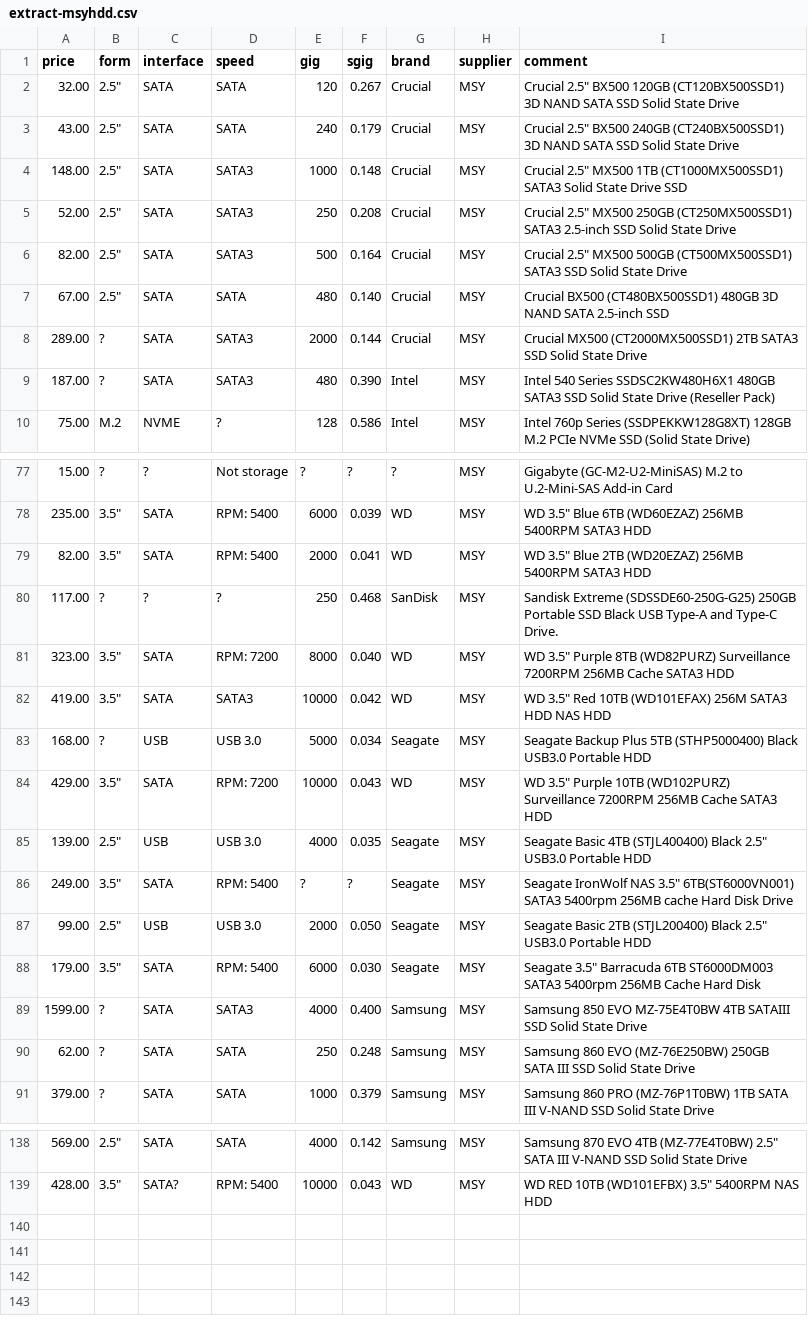
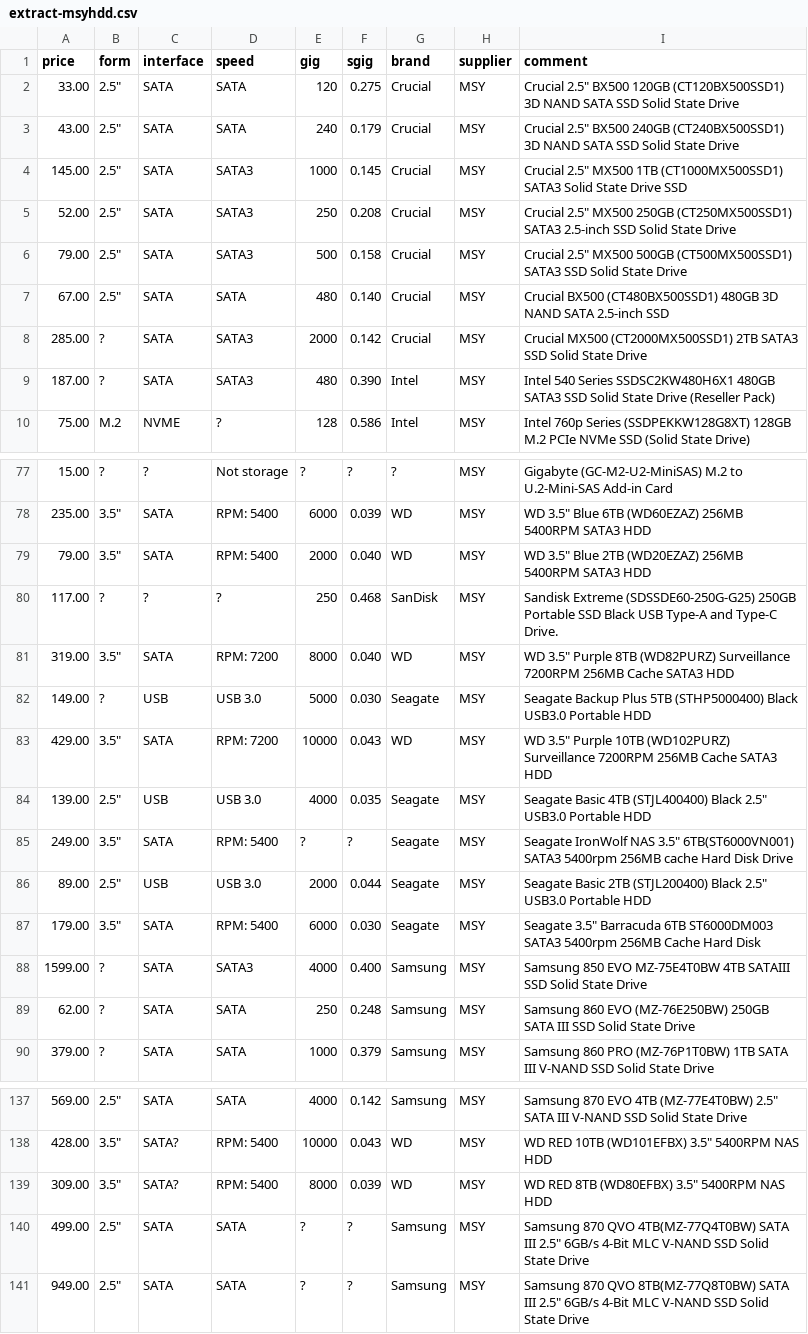
Before and after one commit to hamishcoleman/scrape-storage-prices, a CSV file: extract-msyhdd.csv, drawn as a sheet; only a part is shown, gaps mark what is left out; the diff covers the shown part only.

```diff
--- a/extract-msyhdd.csv
+++ b/extract-msyhdd.csv
@@ -1,9 +1,9 @@
 price,form,interface,speed,gig,sgig,brand,supplier,comment
-32.00,"2.5""",SATA,SATA,120,0.267,Crucial,MSY,"Crucial 2.5"" BX500 120GB (CT120BX500SSD1) 3D NAND SATA SSD Solid State Drive"
+33.00,"2.5""",SATA,SATA,120,0.275,Crucial,MSY,"Crucial 2.5"" BX500 120GB (CT120BX500SSD1) 3D NAND SATA SSD Solid State Drive"
 43.00,"2.5""",SATA,SATA,240,0.179,Crucial,MSY,"Crucial 2.5"" BX500 240GB (CT240BX500SSD1) 3D NAND SATA SSD Solid State Drive"
-148.00,"2.5""",SATA,SATA3,1000,0.148,Crucial,MSY,"Crucial 2.5"" MX500 1TB (CT1000MX500SSD1) SATA3 Solid State Drive SSD"
+145.00,"2.5""",SATA,SATA3,1000,0.145,Crucial,MSY,"Crucial 2.5"" MX500 1TB (CT1000MX500SSD1) SATA3 Solid State Drive SSD"
 52.00,"2.5""",SATA,SATA3,250,0.208,Crucial,MSY,"Crucial 2.5"" MX500 250GB (CT250MX500SSD1) SATA3 2.5-inch SSD Solid State Drive"
-82.00,"2.5""",SATA,SATA3,500,0.164,Crucial,MSY,"Crucial 2.5"" MX500 500GB (CT500MX500SSD1) SATA3 SSD Solid State Drive"
+79.00,"2.5""",SATA,SATA3,500,0.158,Crucial,MSY,"Crucial 2.5"" MX500 500GB (CT500MX500SSD1) SATA3 SSD Solid State Drive"
 67.00,"2.5""",SATA,SATA,480,0.140,Crucial,MSY,"Crucial BX500 (CT480BX500SSD1) 480GB 3D NAND SATA 2.5-inch SSD"
-289.00,?,SATA,SATA3,2000,0.144,Crucial,MSY,"Crucial MX500 (CT2000MX500SSD1) 2TB SATA3 SSD Solid State Drive"
+285.00,?,SATA,SATA3,2000,0.142,Crucial,MSY,"Crucial MX500 (CT2000MX500SSD1) 2TB SATA3 SSD Solid State Drive"
 187.00,?,SATA,SATA3,480,0.390,Intel,MSY,"Intel 540 Series SSDSC2KW480H6X1 480GB SATA3 SSD Solid State Drive (Reseller Pack)"
@@ -78,7 +78,6 @@ price,form,interface,speed,gig,sgig,brand,supplier,comment
 235.00,"3.5""",SATA,"RPM:  5400",6000,0.039,WD,MSY,"WD 3.5"" Blue 6TB (WD60EZAZ) 256MB 5400RPM SATA3 HDD"
-82.00,"3.5""",SATA,"RPM:  5400",2000,0.041,WD,MSY,"WD 3.5"" Blue 2TB (WD20EZAZ) 256MB 5400RPM SATA3 HDD"
+79.00,"3.5""",SATA,"RPM:  5400",2000,0.040,WD,MSY,"WD 3.5"" Blue 2TB (WD20EZAZ) 256MB 5400RPM SATA3 HDD"
 117.00,?,?,?,250,0.468,SanDisk,MSY,"Sandisk Extreme (SDSSDE60-250G-G25) 250GB Portable SSD Black USB Type-A and Type-C Drive."
-323.00,"3.5""",SATA,"RPM:  7200",8000,0.040,WD,MSY,"WD 3.5"" Purple 8TB (WD82PURZ) Surveillance 7200RPM 256MB Cache SATA3 HDD"
-419.00,"3.5""",SATA,SATA3,10000,0.042,WD,MSY,"WD 3.5"" Red 10TB (WD101EFAX) 256M SATA3 HDD NAS HDD"
-168.00,?,USB,"USB 3.0",5000,0.034,Seagate,MSY,"Seagate Backup Plus 5TB (STHP5000400) Black USB3.0 Portable HDD"
+319.00,"3.5""",SATA,"RPM:  7200",8000,0.040,WD,MSY,"WD 3.5"" Purple 8TB (WD82PURZ) Surveillance 7200RPM 256MB Cache SATA3 HDD"
+149.00,?,USB,"USB 3.0",5000,0.030,Seagate,MSY,"Seagate Backup Plus 5TB (STHP5000400) Black USB3.0 Portable HDD"
 429.00,"3.5""",SATA,"RPM:  7200",10000,0.043,WD,MSY,"WD 3.5"" Purple 10TB (WD102PURZ) Surveillance 7200RPM 256MB Cache SATA3 HDD"
@@ -86,3 +85,3 @@ price,form,interface,speed,gig,sgig,brand,supplier,comment
 249.00,"3.5""",SATA,"RPM:  5400",?,?,Seagate,MSY,"Seagate IronWolf NAS 3.5"" 6TB(ST6000VN001) SATA3 5400rpm 256MB cache Hard Disk Drive"
-99.00,"2.5""",USB,"USB 3.0",2000,0.050,Seagate,MSY,"Seagate Basic 2TB (STJL200400) Black 2.5"" USB3.0 Portable HDD"
+89.00,"2.5""",USB,"USB 3.0",2000,0.044,Seagate,MSY,"Seagate Basic 2TB (STJL200400) Black 2.5"" USB3.0 Portable HDD"
 179.00,"3.5""",SATA,"RPM:  5400",6000,0.030,Seagate,MSY,"Seagate 3.5"" Barracuda 6TB ST6000DM003 SATA3 5400rpm 256MB Cache Hard Disk"
@@ -139 +138,4 @@ price,form,interface,speed,gig,sgig,brand,supplier,comment
 428.00,"3.5""",SATA?,"RPM:  5400",10000,0.043,WD,MSY,"WD RED 10TB (WD101EFBX) 3.5"" 5400RPM NAS HDD"
+309.00,"3.5""",SATA?,"RPM:  5400",8000,0.039,WD,MSY,"WD RED 8TB (WD80EFBX) 3.5"" 5400RPM NAS HDD"
+499.00,"2.5""",SATA,SATA,?,?,Samsung,MSY,"Samsung 870 QVO 4TB(MZ-77Q4T0BW) SATA III 2.5"" 6GB/s 4-Bit MLC V-NAND SSD Solid State Drive"
+949.00,"2.5""",SATA,SATA,?,?,Samsung,MSY,"Samsung 870 QVO 8TB(MZ-77Q8T0BW) SATA III 2.5"" 6GB/s 4-Bit MLC V-NAND SSD Solid State Drive"
```
Also changed, not shown: 54 edited cells elsewhere in this file, extract-cplstorage.csv, 28 other files.
